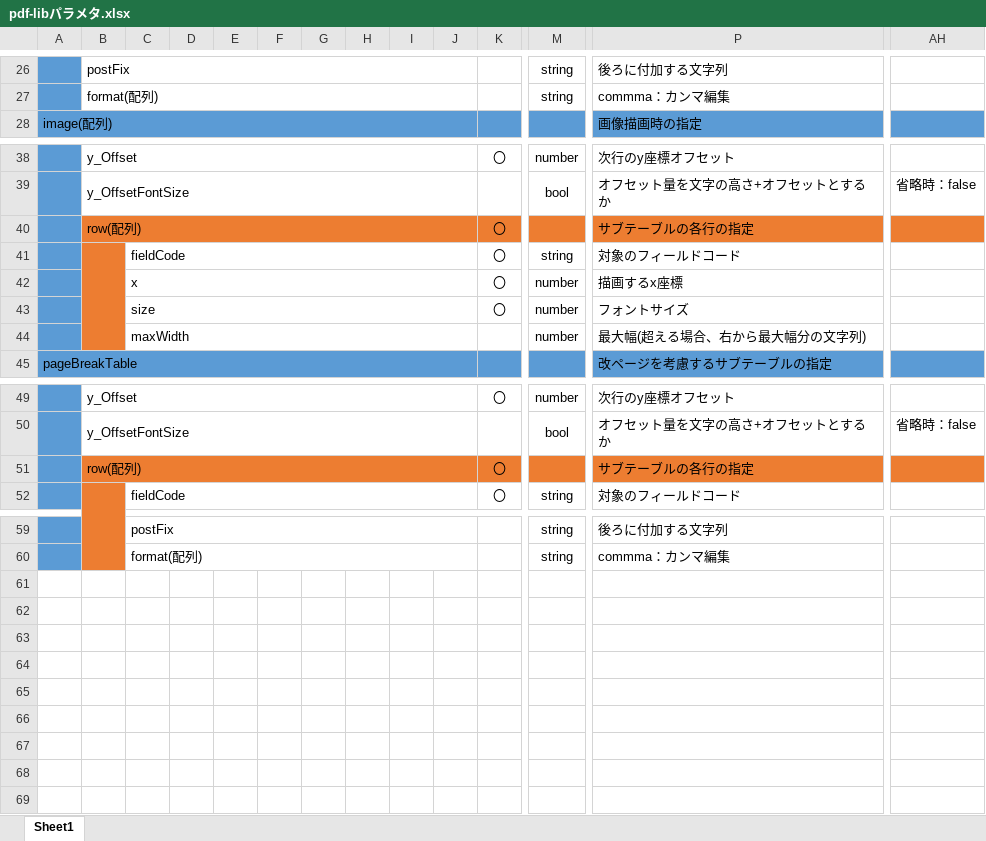
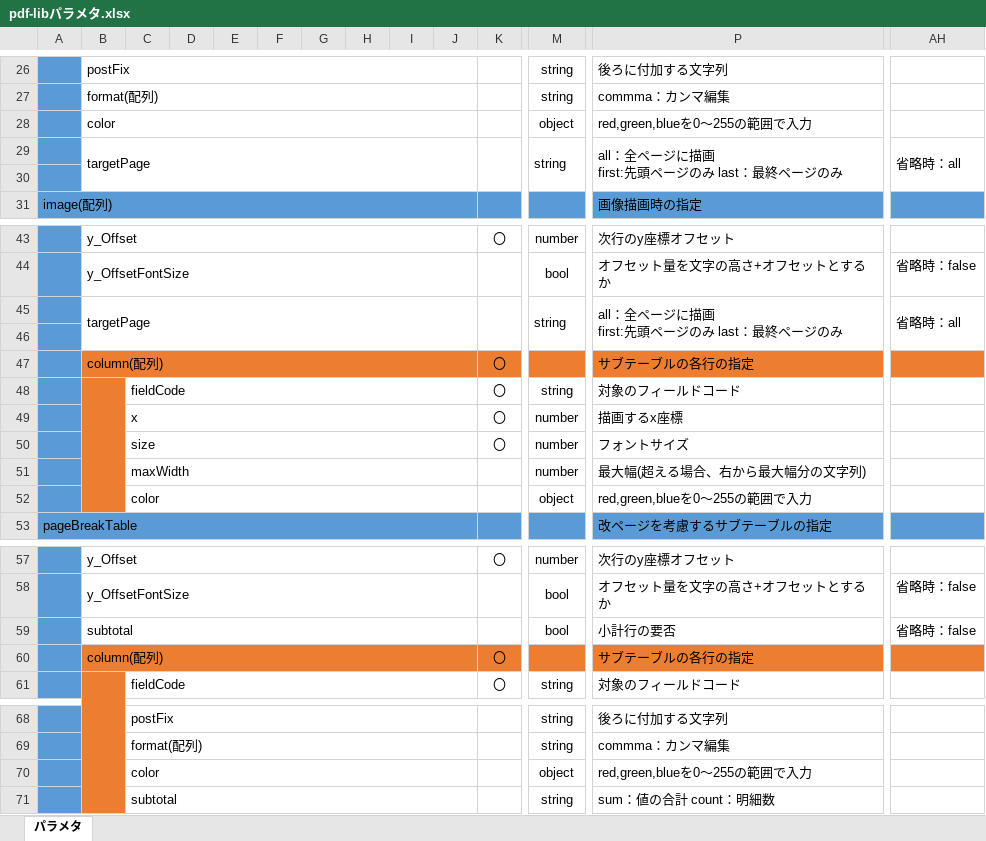
Before and after one commit to scs199204/pdflib_test, an Excel workbook: pdf-libパラメタ.xlsx, sheet パラメタ, drawn as a sheet; only a part is shown, gaps mark what is left out; values as stored, in another font and other column widths than the file's, no borders; addresses are those after the commit; rows hold the shown columns only; ↵ is a line break in a cell; the diff covers the shown part only; the diff names each change by its address in the sheet, - before the commit and + after, or states it on an @@ line.

```diff
--- a/pdf-libパラメタ.xlsx (sheet パラメタ)
+++ b/pdf-libパラメタ.xlsx (sheet パラメタ)
-sheet tab: Sheet1
+sheet tab: パラメタ
+row 28:  | color |  |  |  |  |  |  |  |  |  | object | red,green,blueを0～255の範囲で入力
+row 29:  | targetPage |  |  |  |  |  |  |  |  |  | string | all：全ページに描画 ↵ first:先頭ページのみ last：最終ページのみ | 省略時：all
+row 30: (empty)
+row 45:  | targetPage |  |  |  |  |  |  |  |  |  | string | all：全ページに描画 ↵ first:先頭ページのみ last：最終ページのみ | 省略時：all
+row 46: (empty)
-B47: row(配列)
+B47: column(配列)
+row 52:  |  | color |  |  |  |  |  |  |  |  | object | red,green,blueを0～255の範囲で入力
+row 59:  | subtotal |  |  |  |  |  |  |  |  |  | bool | 小計行の要否 | 省略時：false
-B60: row(配列)
+B60: column(配列)
+row 70:  |  | color |  |  |  |  |  |  |  |  | object | red,green,blueを0～255の範囲で入力
+row 71:  |  | subtotal |  |  |  |  |  |  |  |  | string | sum：値の合計 count：明細数
```
Also changed, not shown: 2 added rows elsewhere in this sheet, 12 other files.
